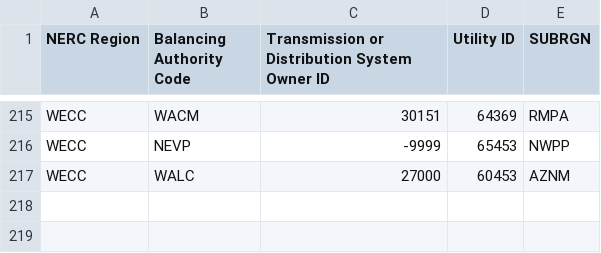
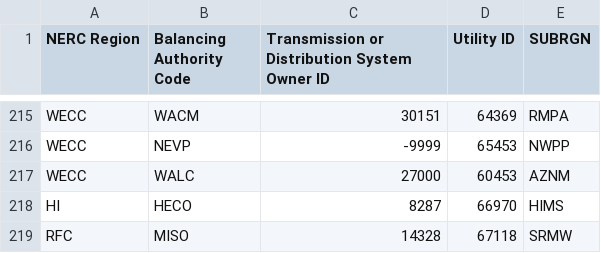
Before and after one commit to USEPA/egrid, a CSV file: data/1_production_model/static_tables/xwalk_subregion_utility.csv, drawn as a sheet; only a part is shown, gaps mark what is left out.

```diff
--- a/data/1_production_model/static_tables/xwalk_subregion_utility.csv
+++ b/data/1_production_model/static_tables/xwalk_subregion_utility.csv
@@ -217 +217,3 @@ WECC,NEVP,-9999,65453,NWPP
 WECC,WALC,27000,60453,AZNM
+HI,HECO,8287,66970,HIMS
+RFC,MISO,14328,67118,SRMW
```
Also changed, not shown: data/1_production_model/static_tables/xwalk_oris_subregion.csv, data/1_production_model/static_tables/xwalk_subregion_transmission.csv, 6 other files.
